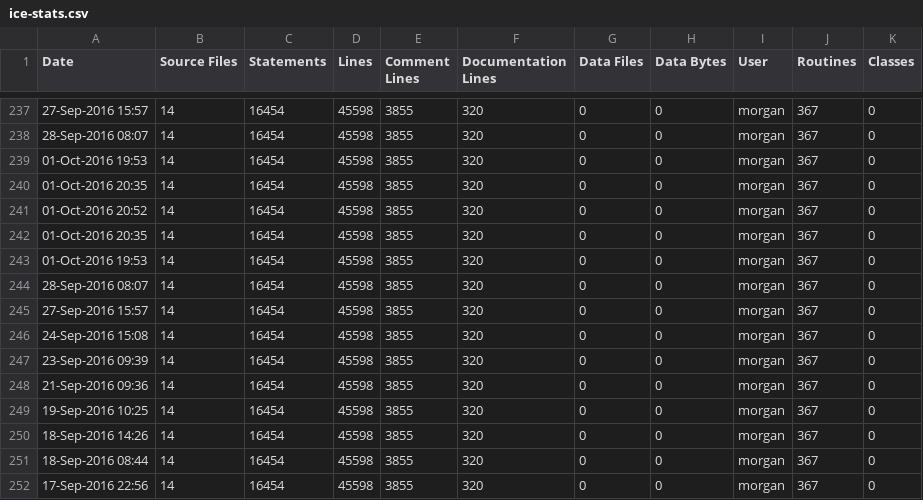
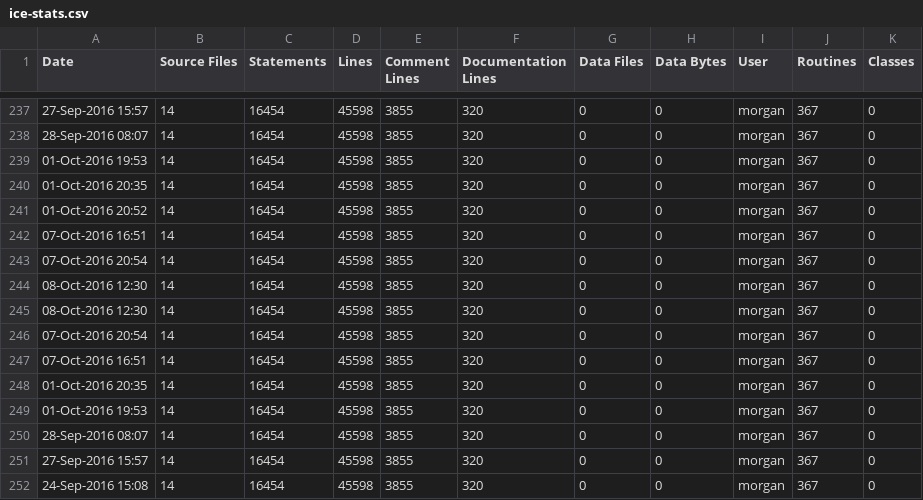
Before and after one commit to RomkoSI/G3D, a CSV file: glew.lib/ice-stats.csv, drawn as a sheet; only a part is shown, gaps mark what is left out; the shorter side is filled out with more unchanged rows.

```diff
--- a/glew.lib/ice-stats.csv
+++ b/glew.lib/ice-stats.csv
@@ -241,2 +241,8 @@ Date,Source Files,Statements,Lines,Comment Lines,Documentation Lines,Data Files,
 01-Oct-2016 20:52,14,16454,45598,3855,320,0,0,morgan,367,0
+07-Oct-2016 16:51,14,16454,45598,3855,320,0,0,morgan,367,0
+07-Oct-2016 20:54,14,16454,45598,3855,320,0,0,morgan,367,0
+08-Oct-2016 12:30,14,16454,45598,3855,320,0,0,morgan,367,0
+08-Oct-2016 12:30,14,16454,45598,3855,320,0,0,morgan,367,0
+07-Oct-2016 20:54,14,16454,45598,3855,320,0,0,morgan,367,0
+07-Oct-2016 16:51,14,16454,45598,3855,320,0,0,morgan,367,0
 01-Oct-2016 20:35,14,16454,45598,3855,320,0,0,morgan,367,0
```
Also changed, not shown: G3D.lib/ice-stats.csv, GLG3D.lib/ice-stats.csv, 10 other files.
